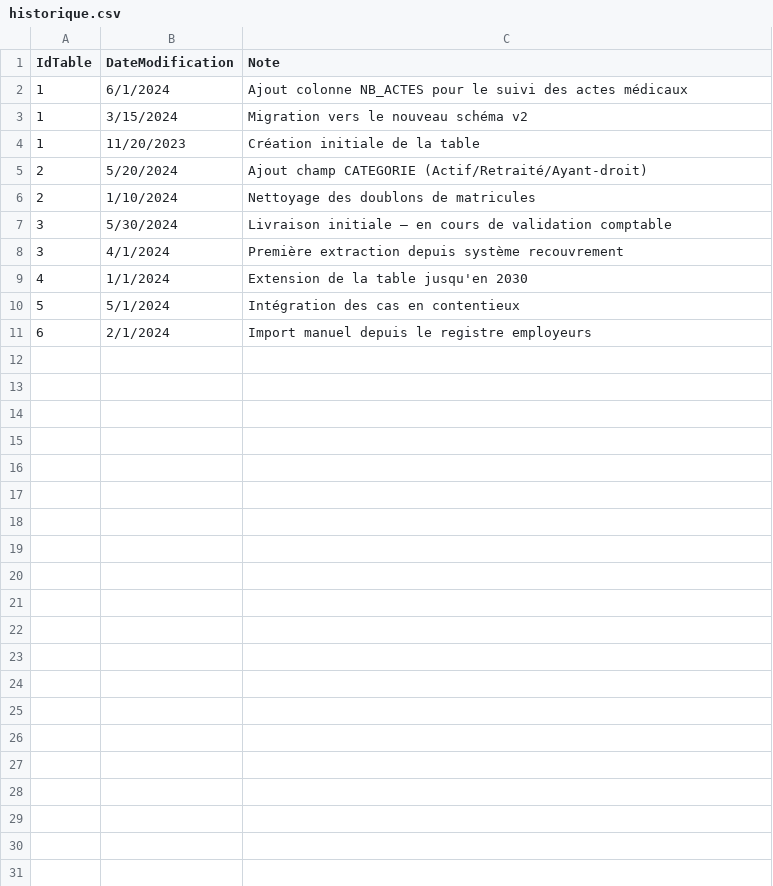
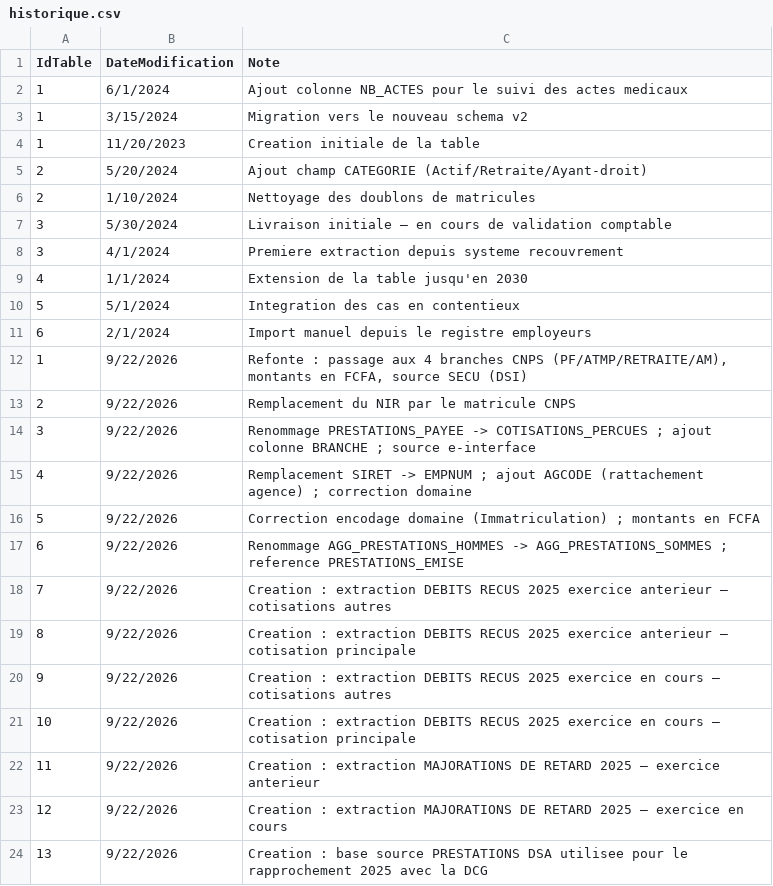
Before and after one commit to SudoSu777/data-catalogue, a CSV file: data/historique.csv, drawn as a sheet.

```diff
--- a/data/historique.csv
+++ b/data/historique.csv
@@ -1,11 +1,24 @@
 IdTable,DateModification,Note
-1,6/1/2024,Ajout colonne NB_ACTES pour le suivi des actes médicaux
-1,3/15/2024,Migration vers le nouveau schéma v2
-1,11/20/2023,Création initiale de la table
-2,5/20/2024,Ajout champ CATEGORIE (Actif/Retraité/Ayant-droit)
+1,6/1/2024,Ajout colonne NB_ACTES pour le suivi des actes medicaux
+1,3/15/2024,Migration vers le nouveau schema v2
+1,11/20/2023,Creation initiale de la table
+2,5/20/2024,Ajout champ CATEGORIE (Actif/Retraite/Ayant-droit)
 2,1/10/2024,Nettoyage des doublons de matricules
 3,5/30/2024,Livraison initiale — en cours de validation comptable
-3,4/1/2024,Première extraction depuis système recouvrement
+3,4/1/2024,Premiere extraction depuis systeme recouvrement
 4,1/1/2024,Extension de la table jusqu'en 2030
-5,5/1/2024,Intégration des cas en contentieux
+5,5/1/2024,Integration des cas en contentieux
 6,2/1/2024,Import manuel depuis le registre employeurs
+1,9/22/2026,"Refonte : passage aux 4 branches CNPS (PF/ATMP/RETRAITE/AM), montants en FCFA, source SECU (DSI)"
+2,9/22/2026,Remplacement du NIR par le matricule CNPS
+3,9/22/2026,Renommage PRESTATIONS_PAYEE -> COTISATIONS_PERCUES ; ajout colonne BRANCHE ; source e-interface
+4,9/22/2026,Remplacement SIRET -> EMPNUM ; ajout AGCODE (rattachement agence) ; correction domaine
+5,9/22/2026,Correction encodage domaine (Immatriculation) ; montants en FCFA
+6,9/22/2026,Renommage AGG_PRESTATIONS_HOMMES -> AGG_PRESTATIONS_SOMMES ; reference PRESTATIONS_EMISE
+7,9/22/2026,Creation : extraction DEBITS RECUS 2025 exercice anterieur — cotisations autres
+8,9/22/2026,Creation : extraction DEBITS RECUS 2025 exercice anterieur — cotisation principale
+9,9/22/2026,Creation : extraction DEBITS RECUS 2025 exercice en cours — cotisations autres
+10,9/22/2026,Creation : extraction DEBITS RECUS 2025 exercice en cours — cotisation principale
+11,9/22/2026,Creation : extraction MAJORATIONS DE RETARD 2025 — exercice anterieur
+12,9/22/2026,Creation : extraction MAJORATIONS DE RETARD 2025 — exercice en cours
+13,9/22/2026,Creation : base source PRESTATIONS DSA utilisee pour le rapprochement 2025 avec la DCG
```
Also changed, not shown: data/colonnes.csv, data/tables.csv, 1 other file.
